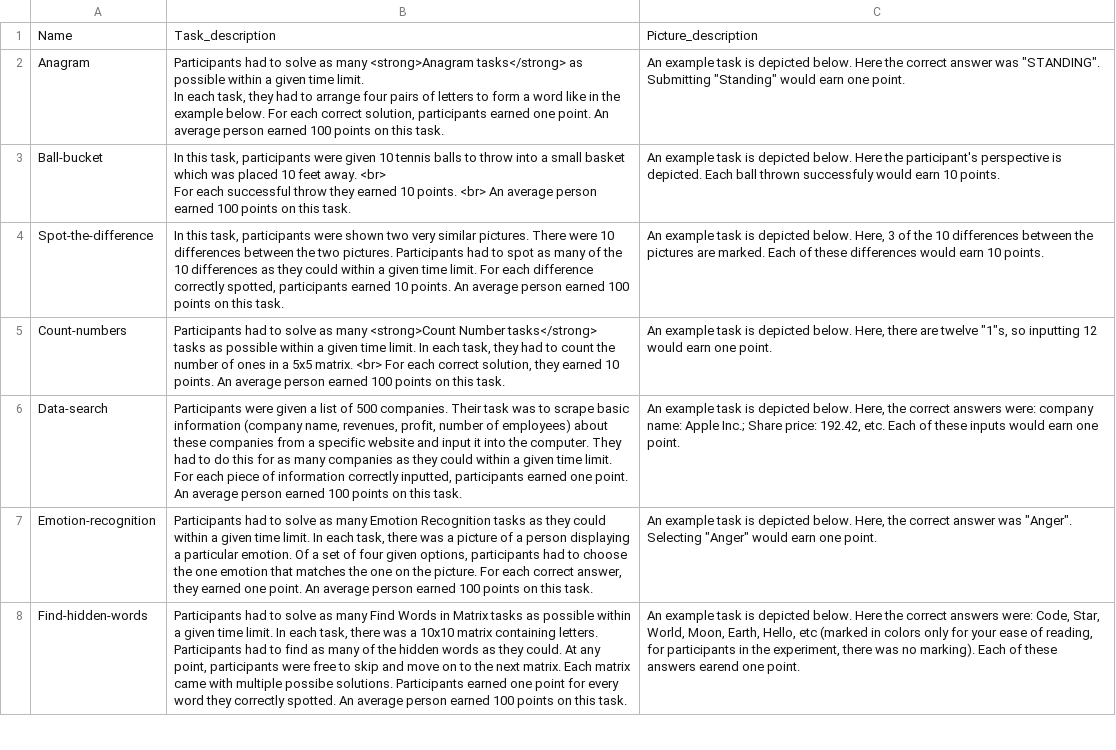
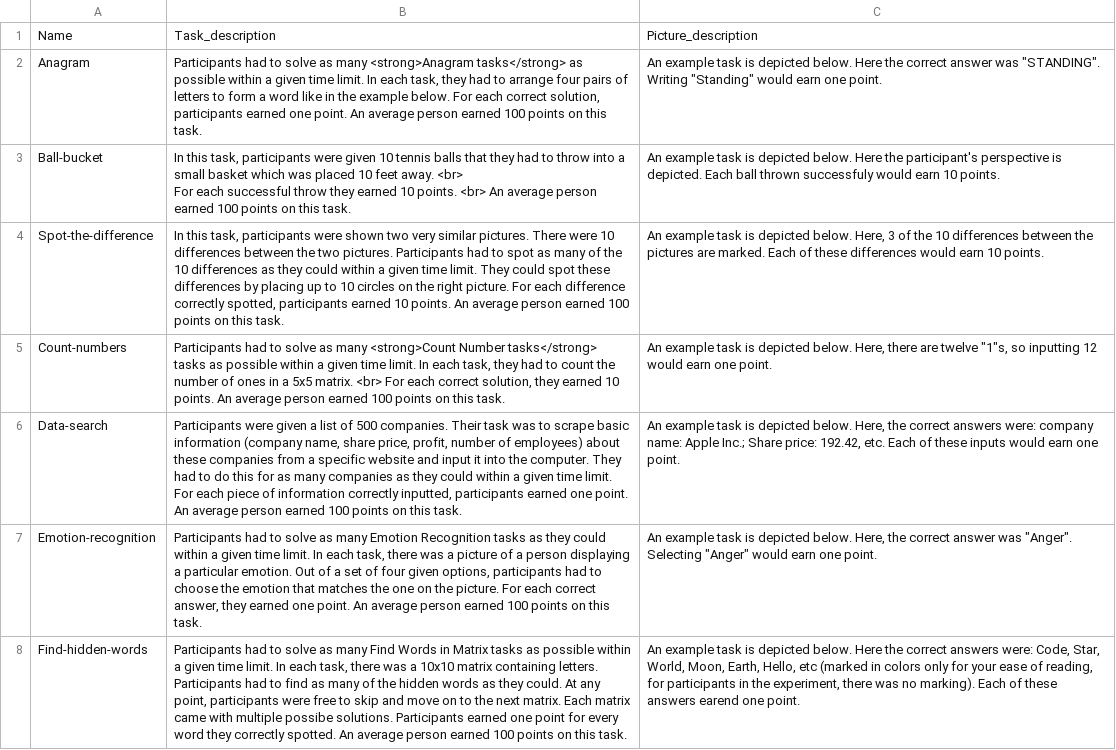
Before and after one commit to argunaman2022/Survey2, a CSV file: _static/Tasks.csv, drawn as a sheet; only a part is shown; the diff covers the shown part only; the diff names each change by its address in the sheet, - before the commit and + after, or states it on an @@ line.

Commit message:
typing task name change

```diff
--- a/_static/Tasks.csv
+++ b/_static/Tasks.csv
-B2: …this task.
+B2: …this task.
-C2: …was "STANDING". Submitting "Standing" would…
+C2: …was "STANDING". Writing "Standing" would…
-B3: …tennis balls to throw…
+B3: …tennis balls that they had to throw…
-B4: …time limit. For each…
+B4: …time limit. They could spot these differences by placing up to 10 circles on the right picture. For each…
-B6: …(company name, revenues, profit, number…
+B6: …(company name, share price, profit, number…
-B7: …particular emotion. Of a set of four given options, participants had to choose the one emotion that…
+B7: …particular emotion. Out of a set of four given options, participants had to choose the emotion that…
```
Also changed, not shown: 11 edited cells elsewhere in this file, 26 other files.
